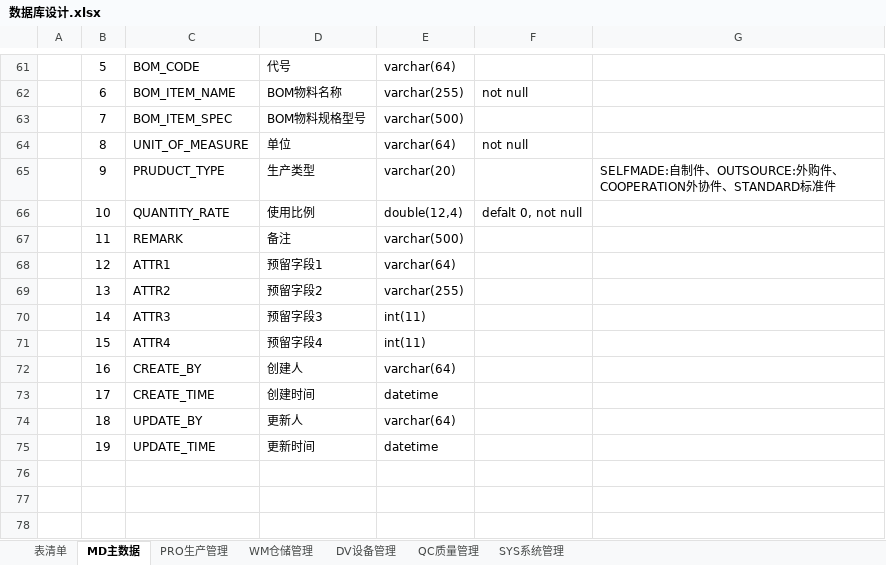
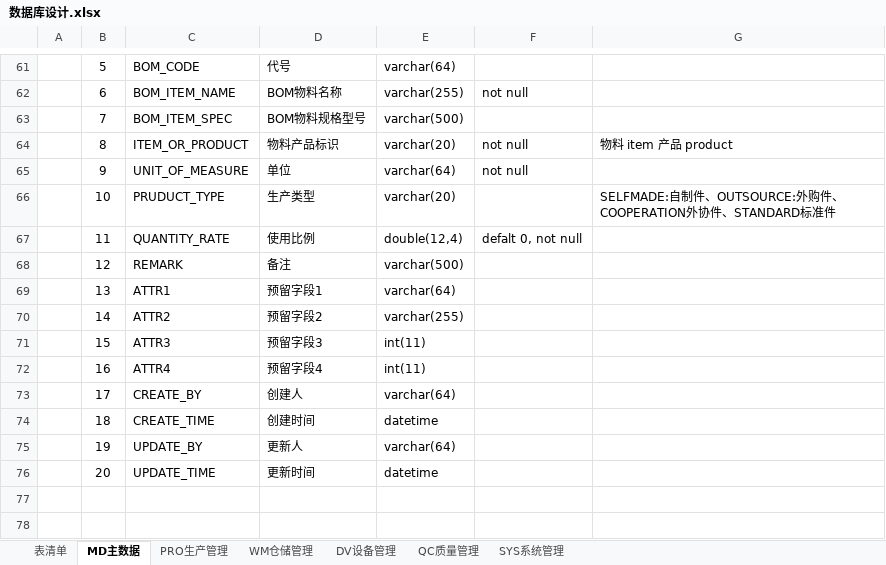
Before and after one commit to Vulcan-W/wj-one, an Excel workbook: doc/设计文档/数据库设计/数据库设计.xlsx, sheet MD主数据, drawn as a sheet; only a part is shown, gaps mark what is left out; the shorter side is filled out with more unchanged rows; values as stored, in another font and other column widths than the file's, no borders; addresses are those after the commit; the diff covers the shown part only; the diff names each change by its address in the sheet, - before the commit and + after, or states it on an @@ line.

```diff
--- a/doc/设计文档/数据库设计/数据库设计.xlsx (sheet MD主数据)
+++ b/doc/设计文档/数据库设计/数据库设计.xlsx (sheet MD主数据)
+row 64:  | 8 | ITEM_OR_PRODUCT | 物料产品标识 | varchar(20) | not null | 物料 item 产品 product
-B65: 8
+B65: 9
-B66: 9
+B66: 10
-B67: 10
+B67: 11
-B68: 11
+B68: 12
-B69: 12
+B69: 13
-B70: 13
+B70: 14
-B71: 14
+B71: 15
-B72: 15
+B72: 16
-B73: 16
+B73: 17
-B74: 17
+B74: 18
-B75: 18
+B75: 19
-B76: 19
+B76: 20
```
Also changed, not shown: 13 edited cells elsewhere in this sheet, sheet PRO生产管理, sheet 表清单, doc/实施文档/初始化配置数据.xlsx, 3 other files.
